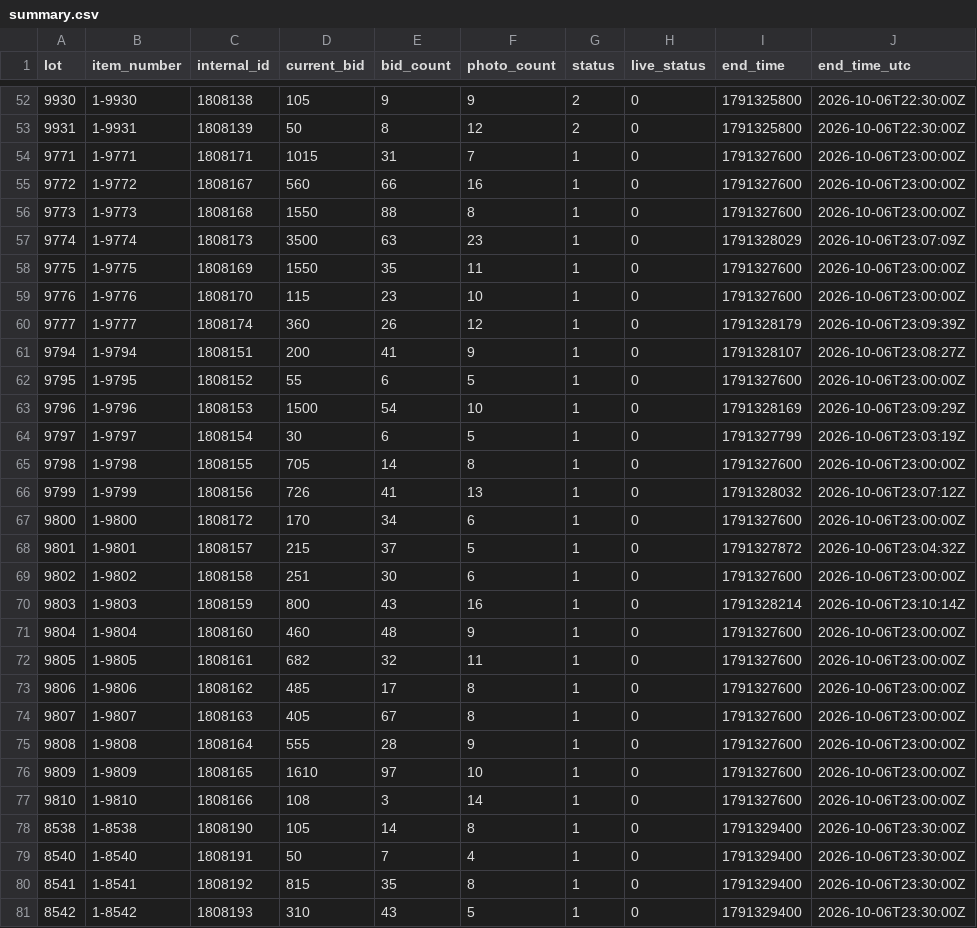
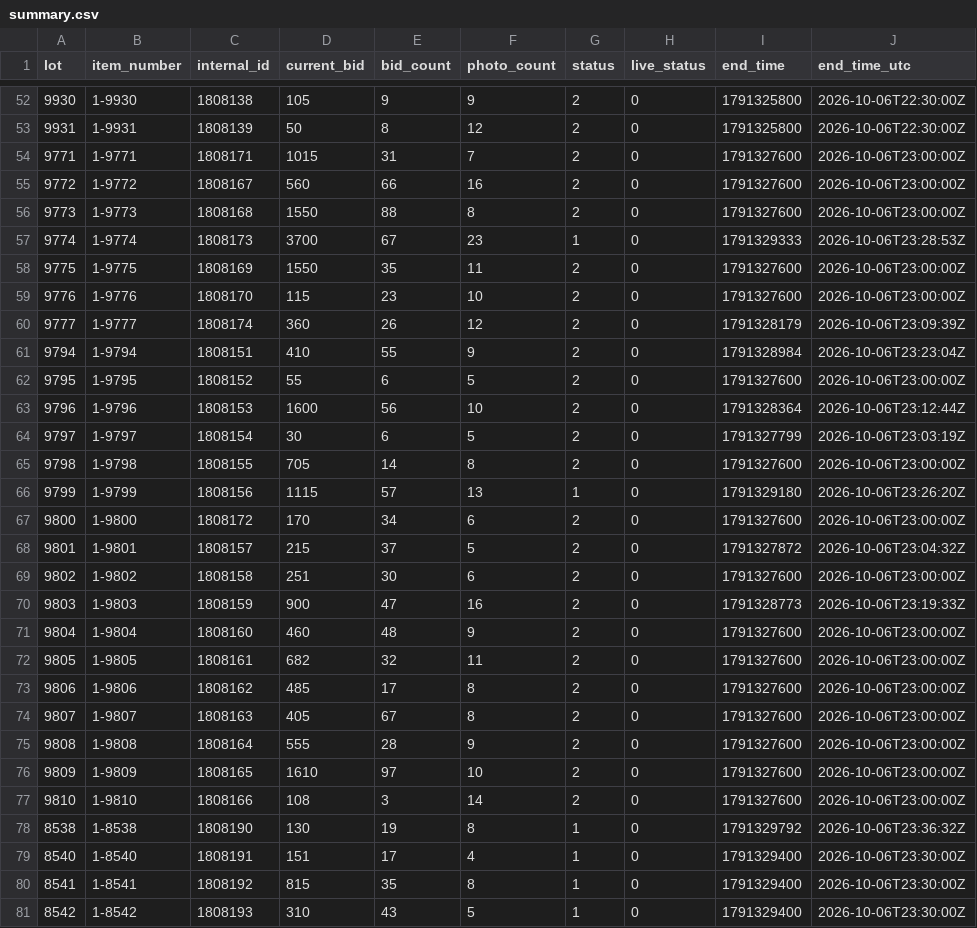
Before and after one commit to hatchmiw/orbitbid-auctions, a CSV file: auctions/2067/summary.csv, drawn as a sheet; only a part is shown, gaps mark what is left out; the diff covers the shown part only; the diff names each change by its address in the sheet, - before the commit and + after, or states it on an @@ line.

```diff
--- a/auctions/2067/summary.csv
+++ b/auctions/2067/summary.csv
-G54:G56 (status): 1
+G54:G56 (status): 2
-D57 (current_bid): 3500
+D57 (current_bid): 3700
-E57 (bid_count): 63
+E57 (bid_count): 67
-I57 (end_time): 1791328029
+I57 (end_time): 1791329333
-J57 (end_time_utc): 2026-10-06T23:07:09Z
+J57 (end_time_utc): 2026-10-06T23:28:53Z
-G58:G65 (status): 1
+G58:G65 (status): 2
-D61 (current_bid): 200
+D61 (current_bid): 410
-E61 (bid_count): 41
+E61 (bid_count): 55
-I61 (end_time): 1791328107
+I61 (end_time): 1791328984
-J61 (end_time_utc): 2026-10-06T23:08:27Z
+J61 (end_time_utc): 2026-10-06T23:23:04Z
-D63 (current_bid): 1500
+D63 (current_bid): 1600
-E63 (bid_count): 54
+E63 (bid_count): 56
-I63 (end_time): 1791328169
+I63 (end_time): 1791328364
-J63 (end_time_utc): 2026-10-06T23:09:29Z
+J63 (end_time_utc): 2026-10-06T23:12:44Z
-D66 (current_bid): 726
+D66 (current_bid): 1115
-E66 (bid_count): 41
+E66 (bid_count): 57
-I66 (end_time): 1791328032
+I66 (end_time): 1791329180
-J66 (end_time_utc): 2026-10-06T23:07:12Z
+J66 (end_time_utc): 2026-10-06T23:26:20Z
-G67:G77 (status): 1
+G67:G77 (status): 2
-D70 (current_bid): 800
+D70 (current_bid): 900
-E70 (bid_count): 43
+E70 (bid_count): 47
-I70 (end_time): 1791328214
+I70 (end_time): 1791328773
-J70 (end_time_utc): 2026-10-06T23:10:14Z
+J70 (end_time_utc): 2026-10-06T23:19:33Z
-D78 (current_bid): 105
+D78 (current_bid): 130
-E78 (bid_count): 14
+E78 (bid_count): 19
-I78 (end_time): 1791329400
+I78 (end_time): 1791329792
-J78 (end_time_utc): 2026-10-06T23:30:00Z
+J78 (end_time_utc): 2026-10-06T23:36:32Z
-D79 (current_bid): 50
+D79 (current_bid): 151
-E79 (bid_count): 7
+E79 (bid_count): 17
```
Also changed, not shown: 60 edited cells elsewhere in this file, 4 other files.
